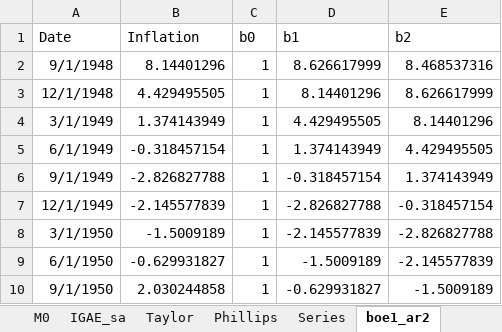
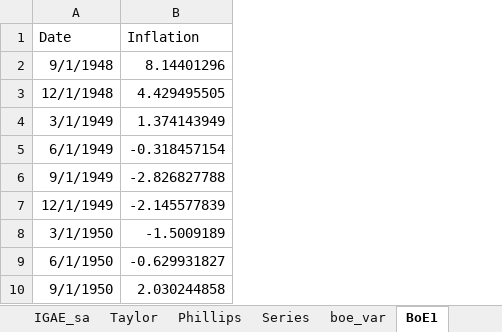
Before and after one commit to marco-amh/uclametrics, an Excel workbook: Data.xlsx, sheet BoE1, drawn as a sheet; only a part is shown; values as stored, in another font and other column widths than the file's, no borders; the diff names each change by its address in the sheet, - before the commit and + after, or states it on an @@ line.

```diff
--- a/Data.xlsx (sheet BoE1)
+++ b/Data.xlsx (sheet BoE1)
-sheet tab: boe1_ar2
+sheet tab: BoE1
-column C (b0), rows 2-10: all 1
-column D (b1), rows 2-10: 8.626617999 | 8.14401296 | 4.429495505 | 1.374143949 | -0.318457154 | -2.826827788 | -2.145577839 | -1.5009189 | -0.629931827
-column E (b2), rows 2-10: 8.468537316 | 8.626617999 | 8.14401296 | 4.429495505 | 1.374143949 | -0.318457154 | -2.826827788 | -2.145577839 | -1.5009189
```
Also changed, not shown: sheet ols, sheet ols2, sheet BoE2e_SignRestrictions, sheet BoE2b_Wishart, other sheet tabs.
